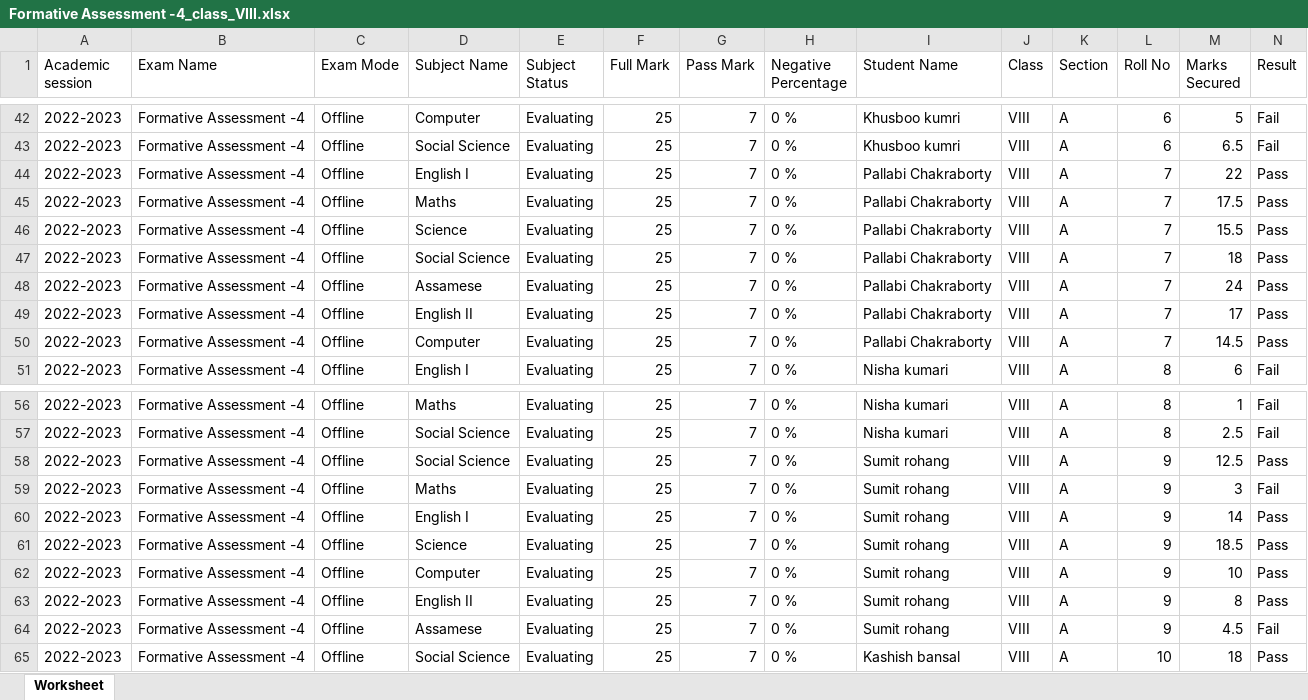
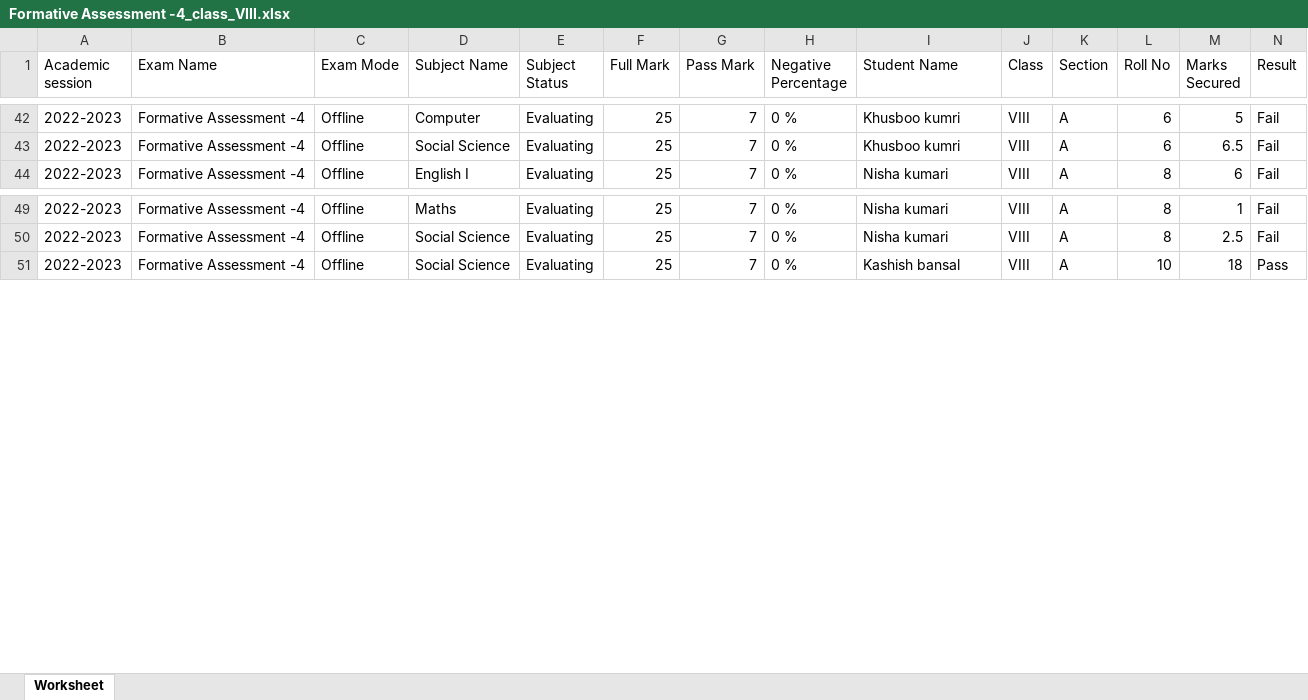
Before and after one commit to tek2991/Results, an Excel workbook: Class_VIII/Hindi/Formative Assessment -4_class_VIII.xlsx, sheet Worksheet, drawn as a sheet; only a part is shown, gaps mark what is left out; values as stored, in another font and other column widths than the file's, no borders; the diff covers the shown part only; the diff names each change by its address in the sheet, - before the commit and + after, or states it on an @@ line.

```diff
--- a/Class_VIII/Hindi/Formative Assessment -4_class_VIII.xlsx (sheet Worksheet)
+++ b/Class_VIII/Hindi/Formative Assessment -4_class_VIII.xlsx (sheet Worksheet)
-row 44: 2022-2023 | Formative Assessment -4 | Offline | English I | Evaluating | 25 | 7 | 0 % | Pallabi Chakraborty | VIII | A | 7 | 22 | Pass
-row 45: 2022-2023 | Formative Assessment -4 | Offline | Maths | Evaluating | 25 | 7 | 0 % | Pallabi Chakraborty | VIII | A | 7 | 17.5 | Pass
-row 46: 2022-2023 | Formative Assessment -4 | Offline | Science | Evaluating | 25 | 7 | 0 % | Pallabi Chakraborty | VIII | A | 7 | 15.5 | Pass
-row 47: 2022-2023 | Formative Assessment -4 | Offline | Social Science | Evaluating | 25 | 7 | 0 % | Pallabi Chakraborty | VIII | A | 7 | 18 | Pass
-row 48: 2022-2023 | Formative Assessment -4 | Offline | Assamese | Evaluating | 25 | 7 | 0 % | Pallabi Chakraborty | VIII | A | 7 | 24 | Pass
-row 49: 2022-2023 | Formative Assessment -4 | Offline | English II | Evaluating | 25 | 7 | 0 % | Pallabi Chakraborty | VIII | A | 7 | 17 | Pass
-row 50: 2022-2023 | Formative Assessment -4 | Offline | Computer | Evaluating | 25 | 7 | 0 % | Pallabi Chakraborty | VIII | A | 7 | 14.5 | Pass
-row 58: 2022-2023 | Formative Assessment -4 | Offline | Social Science | Evaluating | 25 | 7 | 0 % | Sumit rohang | VIII | A | 9 | 12.5 | Pass
-row 59: 2022-2023 | Formative Assessment -4 | Offline | Maths | Evaluating | 25 | 7 | 0 % | Sumit rohang | VIII | A | 9 | 3 | Fail
-row 60: 2022-2023 | Formative Assessment -4 | Offline | English I | Evaluating | 25 | 7 | 0 % | Sumit rohang | VIII | A | 9 | 14 | Pass
-row 61: 2022-2023 | Formative Assessment -4 | Offline | Science | Evaluating | 25 | 7 | 0 % | Sumit rohang | VIII | A | 9 | 18.5 | Pass
-row 62: 2022-2023 | Formative Assessment -4 | Offline | Computer | Evaluating | 25 | 7 | 0 % | Sumit rohang | VIII | A | 9 | 10 | Pass
-row 63: 2022-2023 | Formative Assessment -4 | Offline | English II | Evaluating | 25 | 7 | 0 % | Sumit rohang | VIII | A | 9 | 8 | Pass
-row 64: 2022-2023 | Formative Assessment -4 | Offline | Assamese | Evaluating | 25 | 7 | 0 % | Sumit rohang | VIII | A | 9 | 4.5 | Fail
```
Also changed, not shown: 7 removed rows elsewhere in this sheet, Class_VIII/Hindi/Annual Exam-2023_class_VIII.xlsx, Class_VIII/Hindi/Formative Assessment-3_class_VIII.xlsx, 12 other files.
